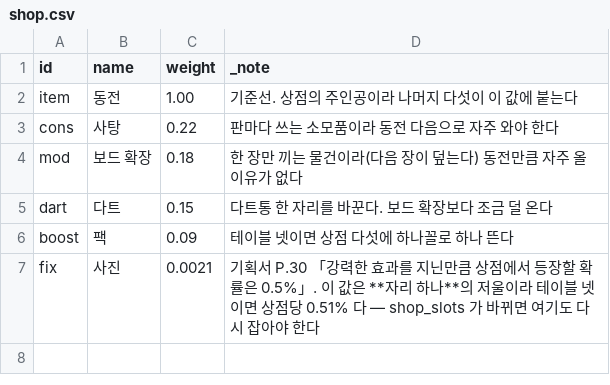
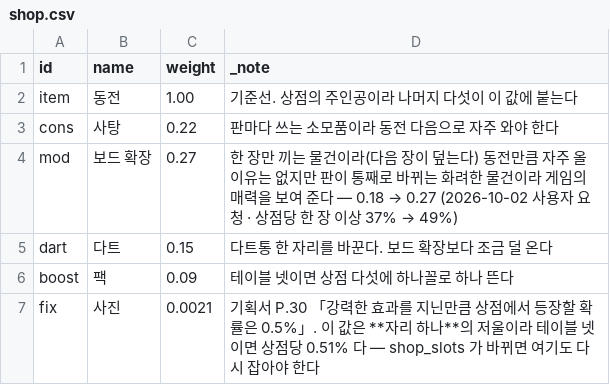
Before and after one commit to GGbong69/test-03, a CSV file: data/shop.csv, drawn as a sheet.

```diff
--- a/data/shop.csv
+++ b/data/shop.csv
@@ -3,3 +3,3 @@ item,동전,1.00,기준선. 상점의 주인공이라 나머지 다섯이 이
 cons,사탕,0.22,판마다 쓰는 소모품이라 동전 다음으로 자주 와야 한다
-mod,보드 확장,0.18,한 장만 끼는 물건이라(다음 장이 덮는다) 동전만큼 자주 올 이유가 없다
+mod,보드 확장,0.27,한 장만 끼는 물건이라(다음 장이 덮는다) 동전만큼 자주 올 이유는 없지만 판이 통째로 바뀌는 화려한 물건이라 게임의 매력을 보여 준다 — 0.18 → 0.27 (2026-10-02 사용자 요청 · 상점당 한 장 이상 37% → 49%)
 dart,다트,0.15,다트통 한 자리를 바꾼다. 보드 확장보다 조금 덜 온다
```
